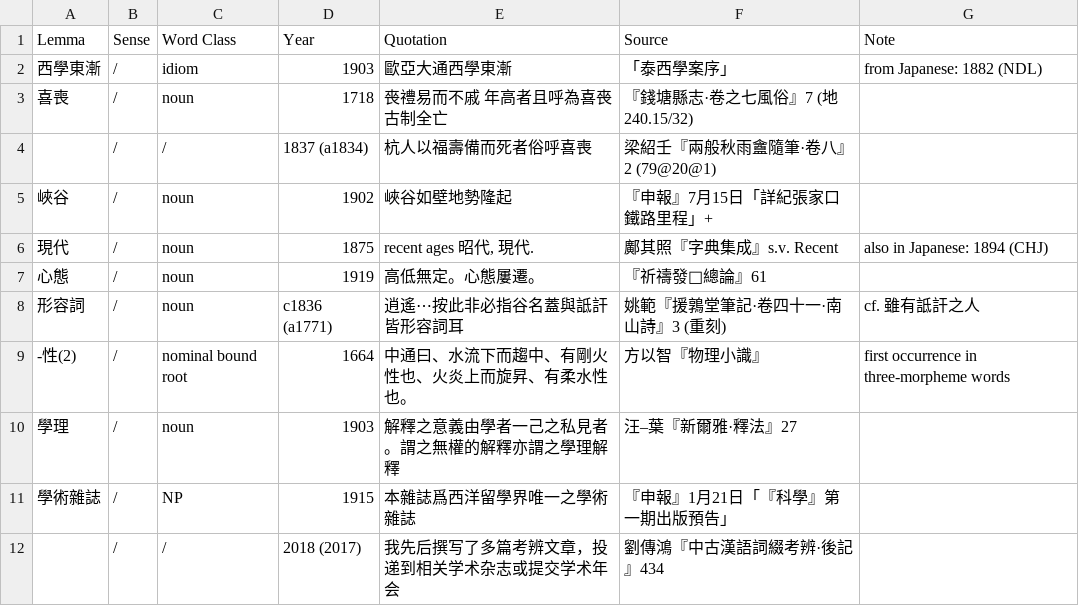
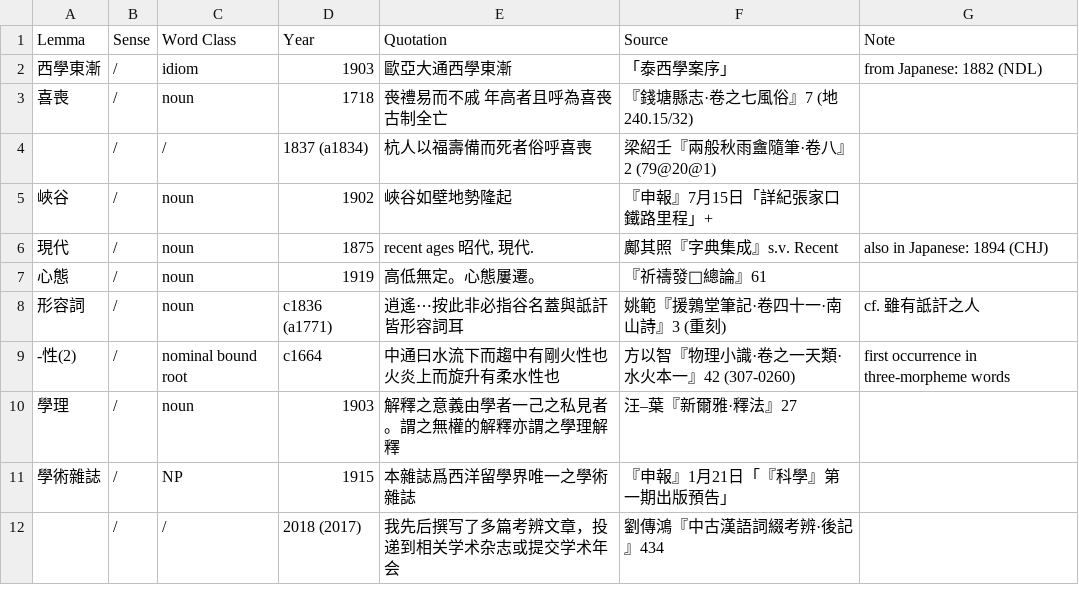
Before and after one commit to t18d/HuangSupplement, a CSV file: dict/x.csv, drawn as a sheet.

```diff
--- a/dict/x.csv
+++ b/dict/x.csv
@@ -8,3 +8,3 @@ Lemma,Sense,Word Class,Year,Quotation,Source,Note
 形容詞,/,noun,c1836 (a1771),逍遙⋯按此非必指谷名蓋與詆訐皆形容詞耳,姚範『援鶉堂筆記·卷四十一·南山詩』3 (重刻),cf. 雖有詆訐之人
--性(2),/,nominal bound root,1664,中通曰、水流下而趨中、有剛火性也、火炎上而旋昇、有柔水性也。,方以智『物理小識』,first occurrence in three-morpheme words
+-性(2),/,nominal bound root,c1664,中通曰水流下而趨中有剛火性也火炎上而旋升有柔水性也,方以智『物理小識·卷之一天類·水火本一』42 (307-0260),first occurrence in three-morpheme words
 學理,/,noun,1903,解釋之意義由學者一己之私見者。謂之無權的解釋亦謂之學理解釋,汪–葉『新爾雅·釋法』27,
```
Also changed, not shown: dict/a.csv, 3 other files.
